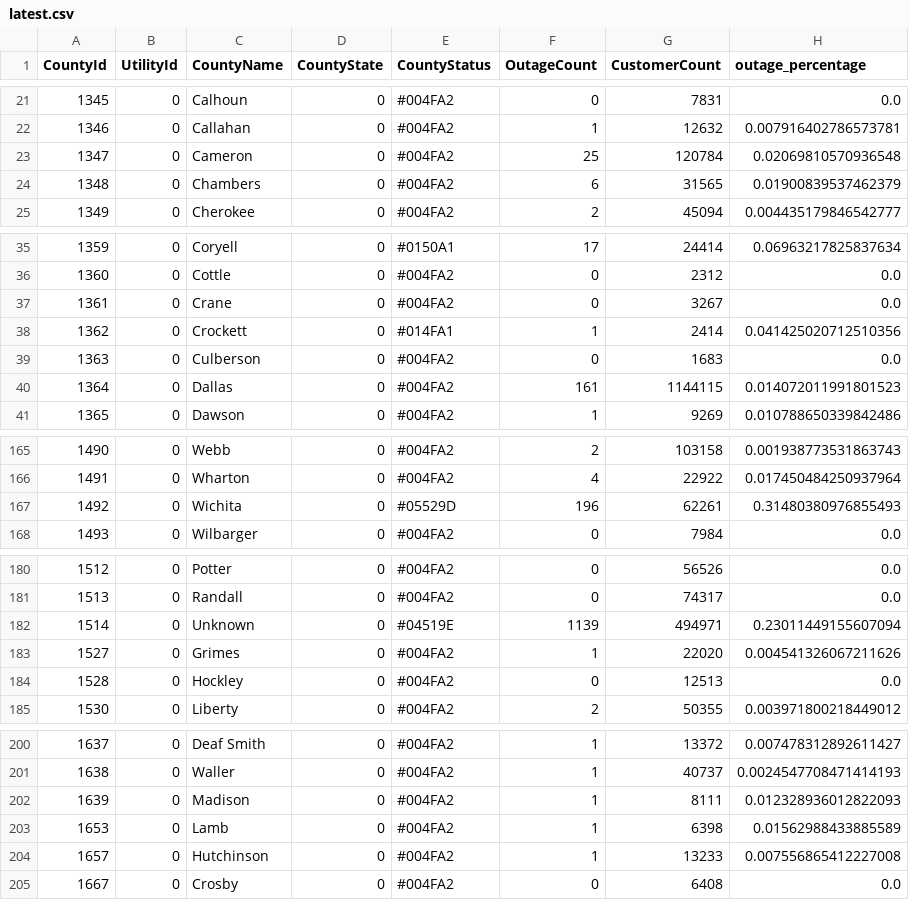
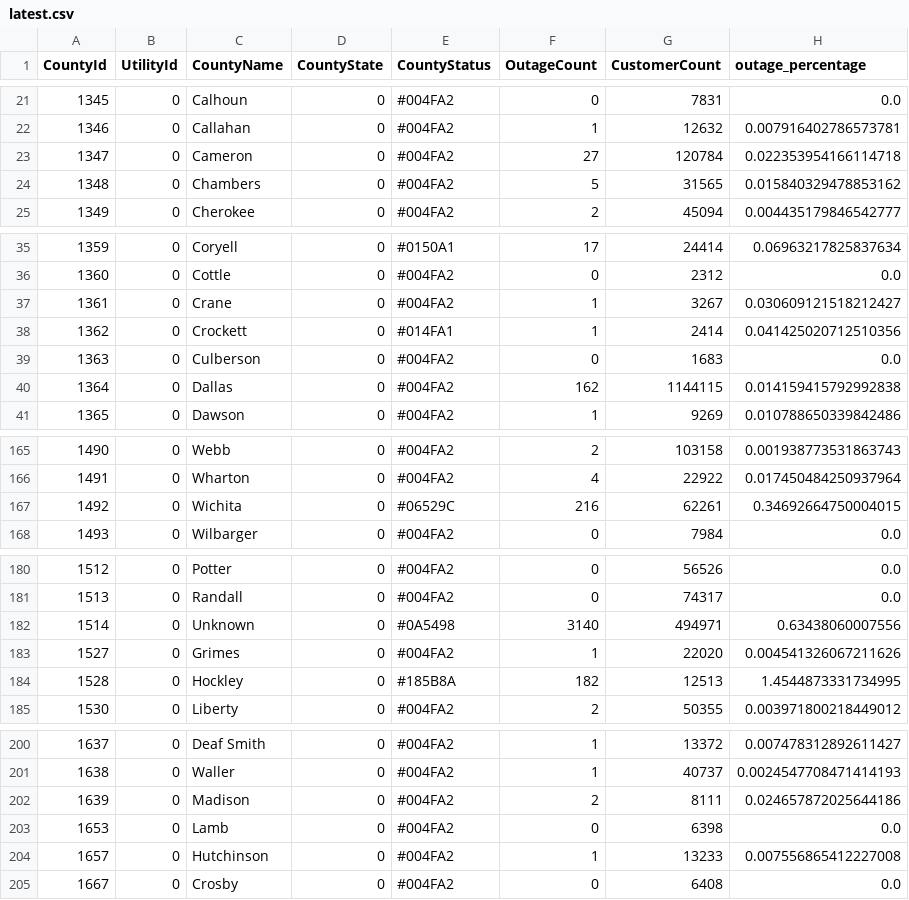
Before and after one commit to DallasMorningNews/20250304_severe-weather, a CSV file: data/latest.csv, drawn as a sheet; only a part is shown, gaps mark what is left out; the diff covers the shown part only.

```diff
--- a/data/latest.csv
+++ b/data/latest.csv
@@ -22,4 +22,4 @@ CountyId,UtilityId,CountyName,CountyState,CountyStatus,OutageCount,CustomerCount
 1346,0,Callahan,0,#004FA2,1,12632,0.007916402786573781
-1347,0,Cameron,0,#004FA2,25,120784,0.02069810570936548
-1348,0,Chambers,0,#004FA2,6,31565,0.01900839537462379
+1347,0,Cameron,0,#004FA2,27,120784,0.022353954166114718
+1348,0,Chambers,0,#004FA2,5,31565,0.015840329478853162
 1349,0,Cherokee,0,#004FA2,2,45094,0.004435179846542777
@@ -36,6 +36,6 @@ CountyId,UtilityId,CountyName,CountyState,CountyStatus,OutageCount,CustomerCount
 1360,0,Cottle,0,#004FA2,0,2312,0.0
-1361,0,Crane,0,#004FA2,0,3267,0.0
+1361,0,Crane,0,#004FA2,1,3267,0.030609121518212427
 1362,0,Crockett,0,#014FA1,1,2414,0.041425020712510356
 1363,0,Culberson,0,#004FA2,0,1683,0.0
-1364,0,Dallas,0,#004FA2,161,1144115,0.014072011991801523
+1364,0,Dallas,0,#004FA2,162,1144115,0.014159415792992838
 1365,0,Dawson,0,#004FA2,1,9269,0.010788650339842486
@@ -166,3 +166,3 @@ CountyId,UtilityId,CountyName,CountyState,CountyStatus,OutageCount,CustomerCount
 1491,0,Wharton,0,#004FA2,4,22922,0.017450484250937964
-1492,0,Wichita,0,#05529D,196,62261,0.31480380976855493
+1492,0,Wichita,0,#06529C,216,62261,0.34692664750004015
 1493,0,Wilbarger,0,#004FA2,0,7984,0.0
@@ -181,5 +181,5 @@ CountyId,UtilityId,CountyName,CountyState,CountyStatus,OutageCount,CustomerCount
 1513,0,Randall,0,#004FA2,0,74317,0.0
-1514,0,Unknown,0,#04519E,1139,494971,0.23011449155607094
+1514,0,Unknown,0,#0A5498,3140,494971,0.63438060007556
 1527,0,Grimes,0,#004FA2,1,22020,0.004541326067211626
-1528,0,Hockley,0,#004FA2,0,12513,0.0
+1528,0,Hockley,0,#185B8A,182,12513,1.4544873331734995
 1530,0,Liberty,0,#004FA2,2,50355,0.003971800218449012
@@ -201,4 +201,4 @@ CountyId,UtilityId,CountyName,CountyState,CountyStatus,OutageCount,CustomerCount
 1638,0,Waller,0,#004FA2,1,40737,0.0024547708471414193
-1639,0,Madison,0,#004FA2,1,8111,0.012328936012822093
-1653,0,Lamb,0,#004FA2,1,6398,0.01562988433885589
+1639,0,Madison,0,#004FA2,2,8111,0.024657872025644186
+1653,0,Lamb,0,#004FA2,0,6398,0.0
 1657,0,Hutchinson,0,#004FA2,1,13233,0.007556865412227008
```
Also changed, not shown: 51 edited cells elsewhere in this file.
